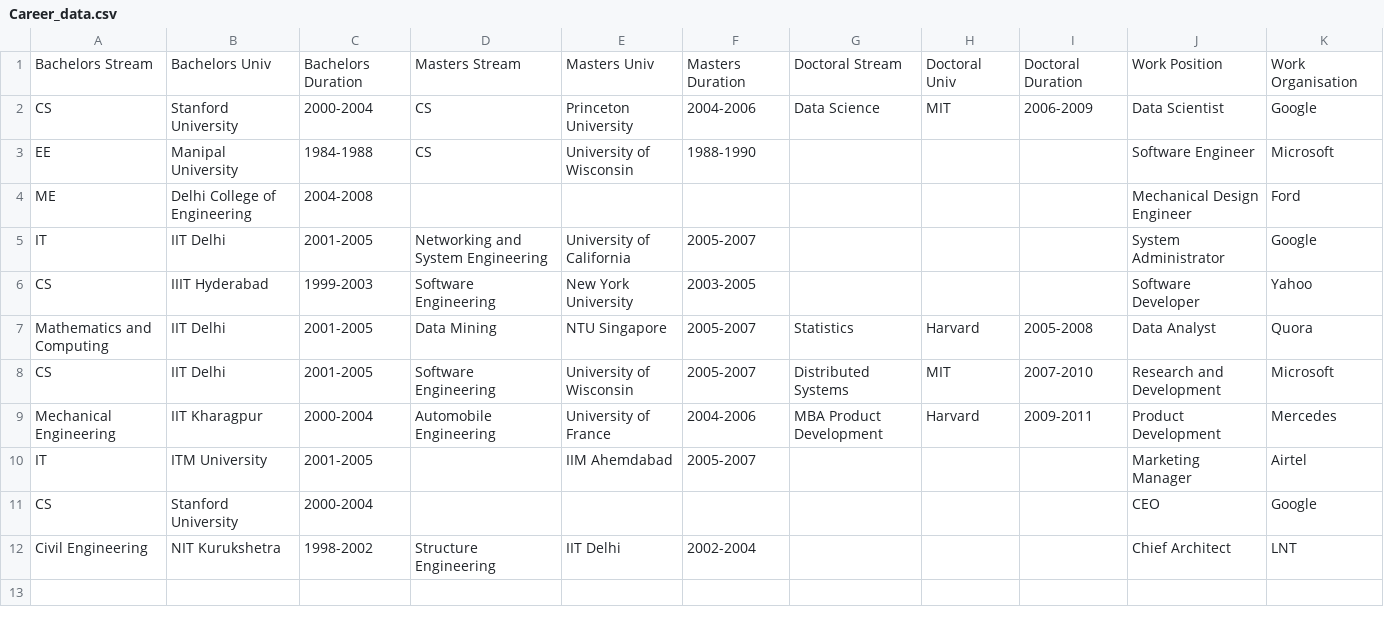
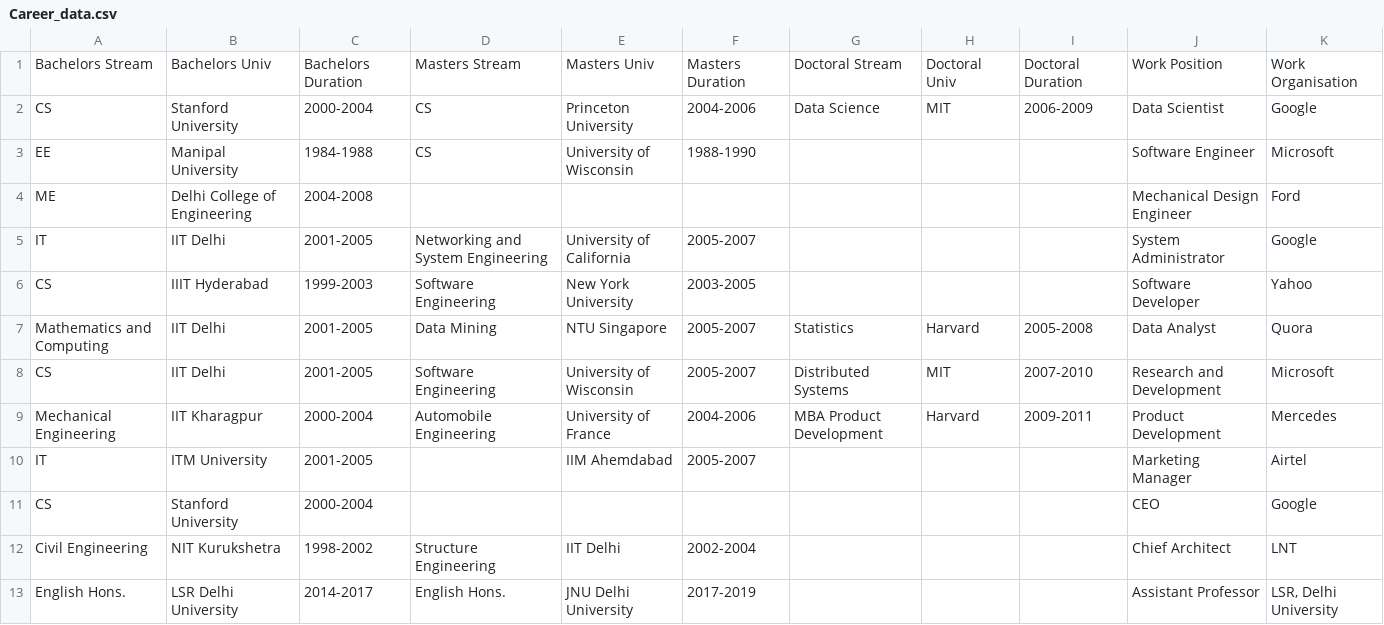
Before and after one commit to akshaynagpal/career_path_suggestion, a CSV file: Career_data.csv, drawn as a sheet; the diff names each change by its address in the sheet, - before the commit and + after, or states it on an @@ line.

```diff
--- a/Career_data.csv
+++ b/Career_data.csv
+row 13: English Hons. | LSR Delhi University | 2014-2017 | English Hons. | JNU Delhi University | 2017-2019 |  |  |  | Assistant Professor | LSR, Delhi University
```
Also changed, not shown: 2 other files.
